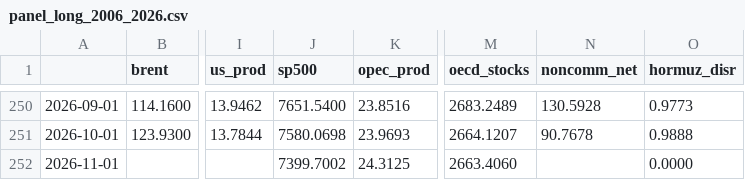
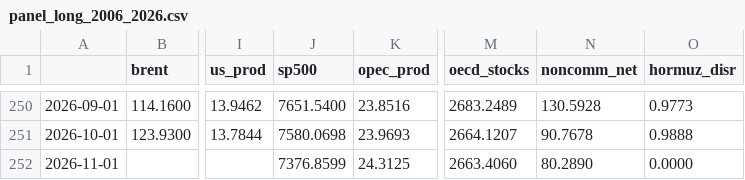
Before and after one commit to matiasputkonen/oljymalli, a CSV file: data/panel_long_2006_2026.csv, drawn as a sheet; only a part is shown, gaps mark what is left out; the diff names each change by its address in the sheet, - before the commit and + after, or states it on an @@ line.

```diff
--- a/data/panel_long_2006_2026.csv
+++ b/data/panel_long_2006_2026.csv
-J252 (sp500): 7399.7002
+J252 (sp500): 7376.8599
-N252 (noncomm_net): (empty)
+N252 (noncomm_net): 80.2890
```
Also changed, not shown: data/forecast_log.csv, data/panel_monthly.csv, 39 other files.
